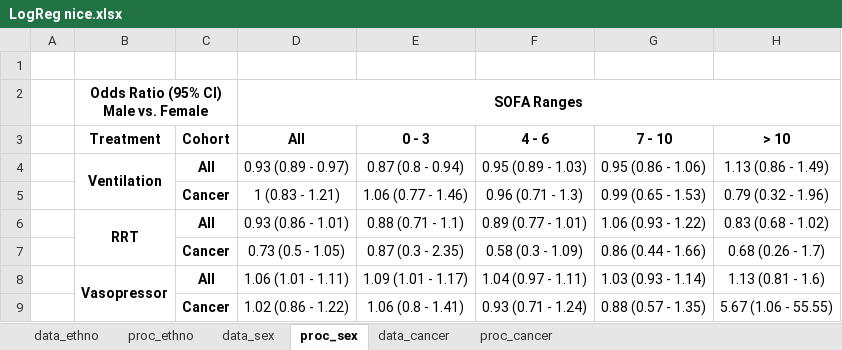
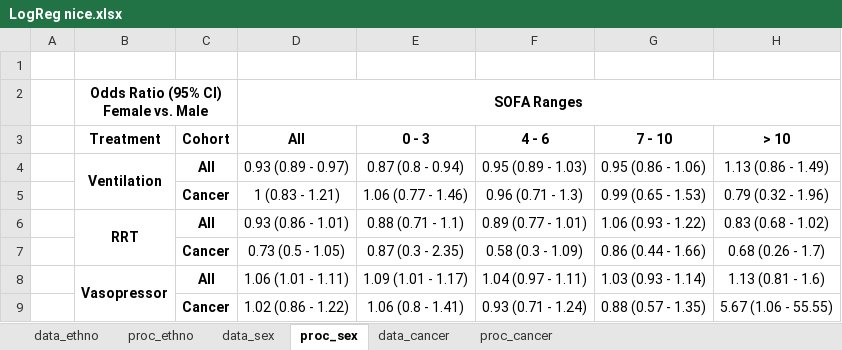
Before and after one commit to joamats/mit-tmle-cancer, an Excel workbook: results/LogReg nice.xlsx, sheet proc_sex, drawn as a sheet; values as stored, in another font and other column widths than the file's, no borders; ↵ is a line break in a cell; the diff names each change by its address in the sheet, - before the commit and + after, or states it on an @@ line.

Commit message:
bugfix to logreg

```diff
--- a/results/LogReg nice.xlsx (sheet proc_sex)
+++ b/results/LogReg nice.xlsx (sheet proc_sex)
-B2 (Treatment): Odds Ratio (95% CI) ↵ Male vs. Female
+B2 (Treatment): Odds Ratio (95% CI) ↵ Female vs. Male
```
Also changed, not shown: sheet proc_cancer, formulas that keep their value.
